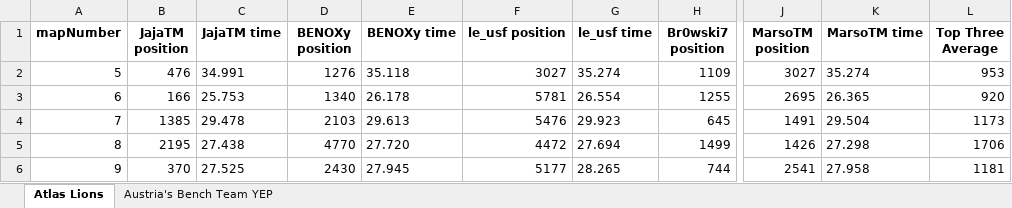
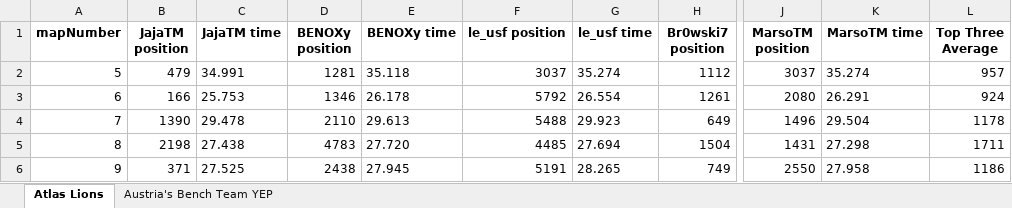
Before and after one commit to JohanThomsen/TeamPositionFinder, an Excel workbook: TeamTime.xlsx, sheet Atlas Lions, drawn as a sheet; only a part is shown, gaps mark what is left out; values as stored, in another font and other column widths than the file's, no borders; the diff covers the shown part only; the diff names each change by its address in the sheet, - before the commit and + after, or states it on an @@ line.

```diff
--- a/TeamTime.xlsx (sheet Atlas Lions)
+++ b/TeamTime.xlsx (sheet Atlas Lions)
-B2 (JajaTM position): 476
+B2 (JajaTM position): 479
-D2 (BENOXy position): 1276
+D2 (BENOXy position): 1281
-F2 (le_usf position): 3027
+F2 (le_usf position): 3037
-H2 (Br0wski7 position): 1109
+H2 (Br0wski7 position): 1112
-J2 (MarsoTM position): 3027
+J2 (MarsoTM position): 3037
-L2 (Top Three Average): 953
+L2 (Top Three Average): 957
-D3 (BENOXy position): 1340
+D3 (BENOXy position): 1346
-F3 (le_usf position): 5781
+F3 (le_usf position): 5792
-H3 (Br0wski7 position): 1255
+H3 (Br0wski7 position): 1261
-J3 (MarsoTM position): 2695
+J3 (MarsoTM position): 2080
-K3 (MarsoTM time): 26.365
+K3 (MarsoTM time): 26.291
-L3 (Top Three Average): 920
+L3 (Top Three Average): 924
-B4 (JajaTM position): 1385
+B4 (JajaTM position): 1390
-D4 (BENOXy position): 2103
+D4 (BENOXy position): 2110
-F4 (le_usf position): 5476
+F4 (le_usf position): 5488
-H4 (Br0wski7 position): 645
+H4 (Br0wski7 position): 649
-J4 (MarsoTM position): 1491
+J4 (MarsoTM position): 1496
-L4 (Top Three Average): 1173
+L4 (Top Three Average): 1178
-B5 (JajaTM position): 2195
+B5 (JajaTM position): 2198
-D5 (BENOXy position): 4770
+D5 (BENOXy position): 4783
-F5 (le_usf position): 4472
+F5 (le_usf position): 4485
-H5 (Br0wski7 position): 1499
+H5 (Br0wski7 position): 1504
-J5 (MarsoTM position): 1426
+J5 (MarsoTM position): 1431
-L5 (Top Three Average): 1706
+L5 (Top Three Average): 1711
-B6 (JajaTM position): 370
+B6 (JajaTM position): 371
-D6 (BENOXy position): 2430
+D6 (BENOXy position): 2438
-F6 (le_usf position): 5177
+F6 (le_usf position): 5191
-H6 (Br0wski7 position): 744
+H6 (Br0wski7 position): 749
-J6 (MarsoTM position): 2541
+J6 (MarsoTM position): 2550
-L6 (Top Three Average): 1181
+L6 (Top Three Average): 1186
```
Also changed, not shown: 86 edited cells elsewhere in this sheet, sheet Austria's Bench Team YEP, 1 other file.
